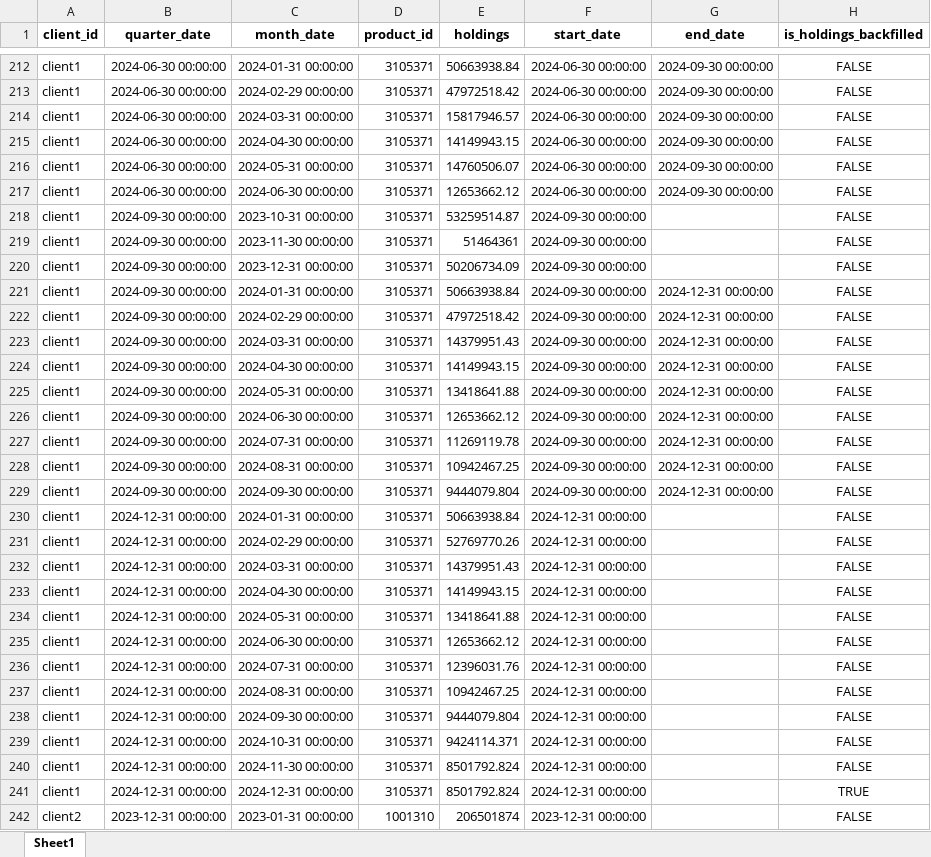
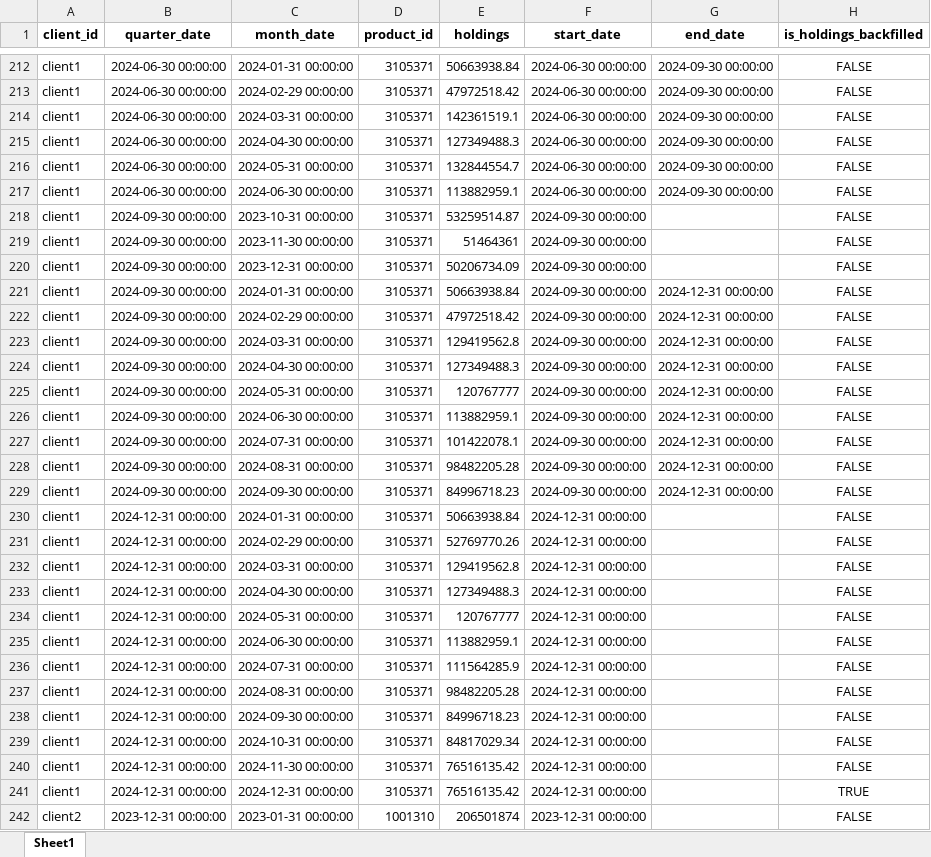
Before and after one commit to horacioe14/wistom_tree_de_case_study, an Excel workbook: outputs/holdings_output.xlsx, sheet Sheet1, drawn as a sheet; only a part is shown, gaps mark what is left out; values as stored, in another font and other column widths than the file's, no borders; the diff covers the shown part only; the diff names each change by its address in the sheet, - before the commit and + after, or states it on an @@ line.

```diff
--- a/outputs/holdings_output.xlsx (sheet Sheet1)
+++ b/outputs/holdings_output.xlsx (sheet Sheet1)
-E214 (holdings): 15817946.57
+E214 (holdings): 142361519.1
-E215 (holdings): 14149943.15
+E215 (holdings): 127349488.3
-E216 (holdings): 14760506.07
+E216 (holdings): 132844554.7
-E217 (holdings): 12653662.12
+E217 (holdings): 113882959.1
-E223 (holdings): 14379951.43
+E223 (holdings): 129419562.8
-E224 (holdings): 14149943.15
+E224 (holdings): 127349488.3
-E225 (holdings): 13418641.88
+E225 (holdings): 120767777
-E226 (holdings): 12653662.12
+E226 (holdings): 113882959.1
-E227 (holdings): 11269119.78
+E227 (holdings): 101422078.1
-E228 (holdings): 10942467.25
+E228 (holdings): 98482205.28
-E229 (holdings): 9444079.804
+E229 (holdings): 84996718.23
-E232 (holdings): 14379951.43
+E232 (holdings): 129419562.8
-E233 (holdings): 14149943.15
+E233 (holdings): 127349488.3
-E234 (holdings): 13418641.88
+E234 (holdings): 120767777
-E235 (holdings): 12653662.12
+E235 (holdings): 113882959.1
-E236 (holdings): 12396031.76
+E236 (holdings): 111564285.9
-E237 (holdings): 10942467.25
+E237 (holdings): 98482205.28
-E238 (holdings): 9444079.804
+E238 (holdings): 84996718.23
-E239 (holdings): 9424114.371
+E239 (holdings): 84817029.34
-E240:E241 (holdings): 8501792.824
+E240:E241 (holdings): 76516135.42
```
Also changed, not shown: 89 edited cells elsewhere in this sheet, HistoricalClientHoldings.xlsx, outputs/monthly_analytics_output.xlsx, 7 other files.
